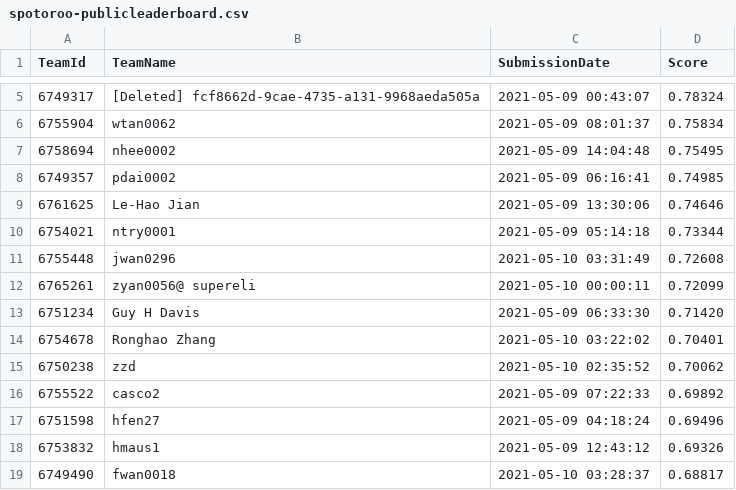
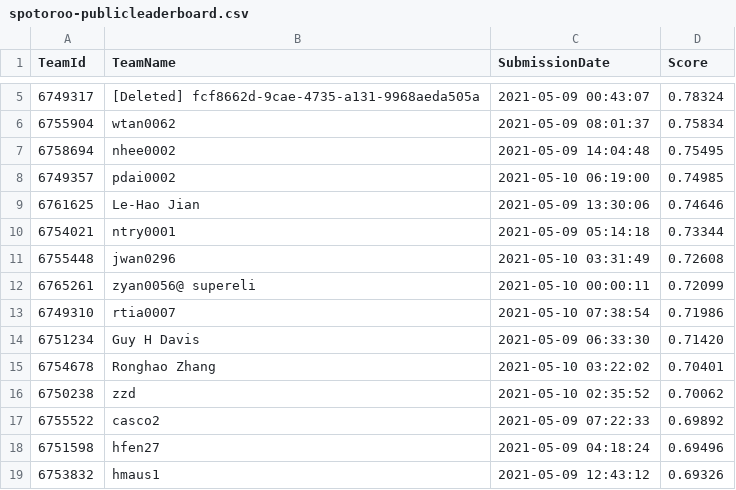
Before and after one commit to TengMCing/ETC3250_kaggle_score, a CSV file: data/spotoroo-publicleaderboard.csv, drawn as a sheet; only a part is shown, gaps mark what is left out; the shorter side is filled out with more unchanged rows; the diff covers the shown part only.

```diff
--- a/data/spotoroo-publicleaderboard.csv
+++ b/data/spotoroo-publicleaderboard.csv
@@ -7,3 +7,3 @@
 6758694,nhee0002,"2021-05-09 14:04:48",0.75495
-6749357,pdai0002,"2021-05-09 06:16:41",0.74985
+6749357,pdai0002,"2021-05-10 06:19:00",0.74985
 6761625,"Le-Hao Jian","2021-05-09 13:30:06",0.74646
@@ -12,2 +12,3 @@
 6765261,"zyan0056@ supereli","2021-05-10 00:00:11",0.72099
+6749310,rtia0007,"2021-05-10 07:38:54",0.71986
 6751234,"Guy H Davis","2021-05-09 06:33:30",0.71420
```
Also changed, not shown: 11 added rows, 1 removed row and 1 edited cell elsewhere in this file, 3 other files.
